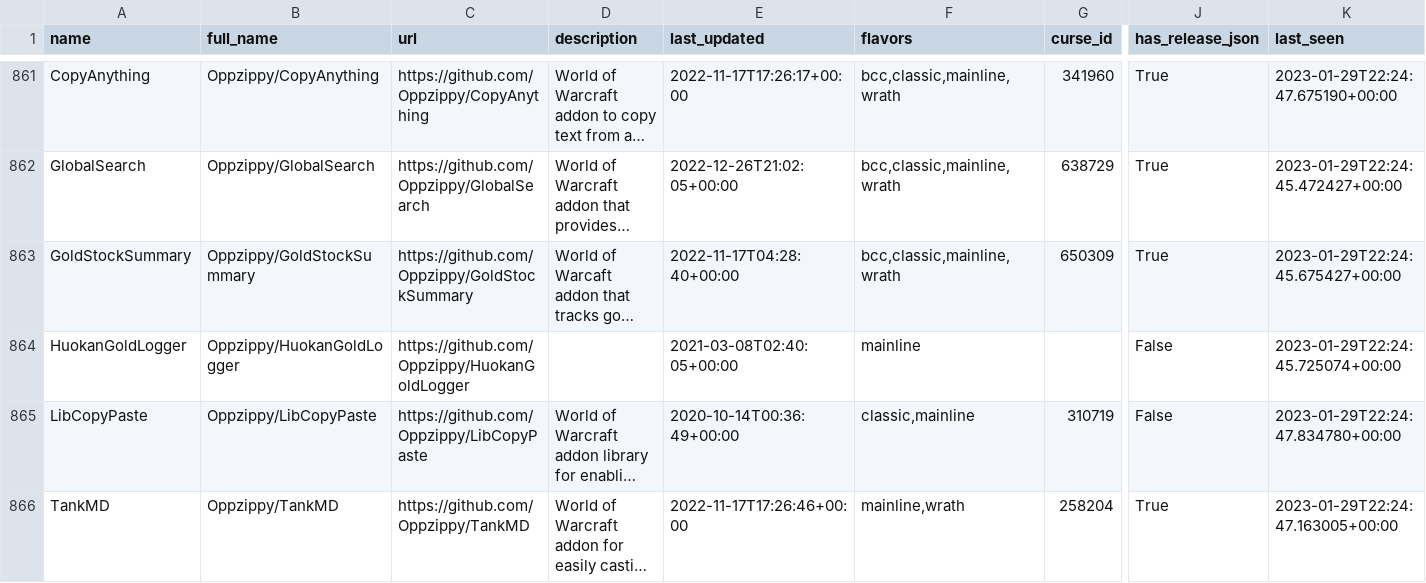
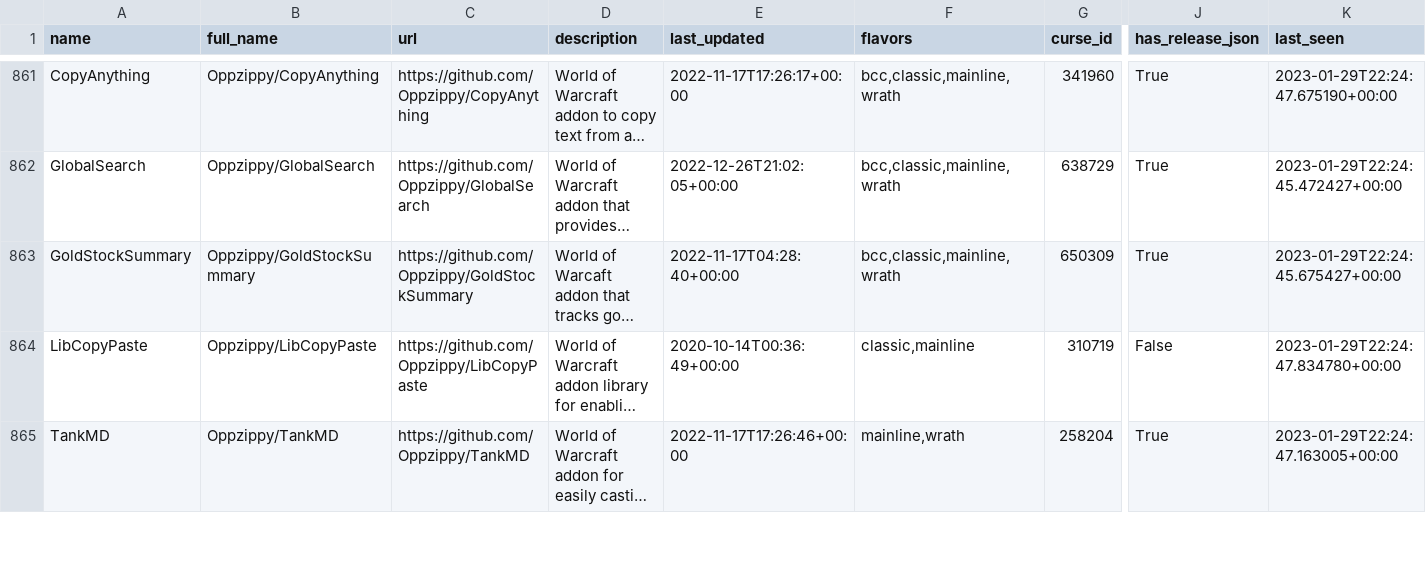
Before and after one commit to layday/github-wow-addon-catalogue, a CSV file: addons.csv, drawn as a sheet; only a part is shown, gaps mark what is left out; long unchanged cells end in …; rows hold the shown columns only; the diff names each change by its address in the sheet, - before the commit and + after, or states it on an @@ line.

Commit message:
Remove archived add-on

```diff
--- a/addons.csv
+++ b/addons.csv
-row 864: HuokanGoldLogger | Oppzippy/HuokanGoldLogger | https://github.com/Oppzippy/HuokanGoldLogger |  | 2021-03-08T02:40:05+00:00 | mainline |  | False | 2023-01-29T22:24:45.725074+00:00
```
